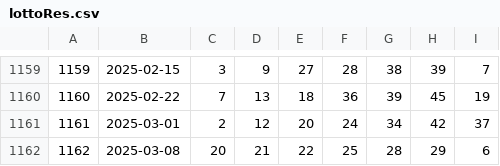
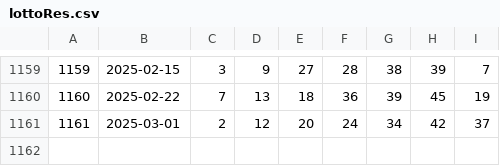
Before and after one commit to pipelinelife/pipelinelife.github.io, a CSV file: CSV/lottoRes.csv, drawn as a sheet; only a part is shown, gaps mark what is left out; the diff names each change by its address in the sheet, - before the commit and + after, or states it on an @@ line.

Commit message:
Update lottoRes.csv

```diff
--- a/CSV/lottoRes.csv
+++ b/CSV/lottoRes.csv
-row 1162: 1162 | 2025-03-08 | 20 | 21 | 22 | 25 | 28 | 29 | 6
```
